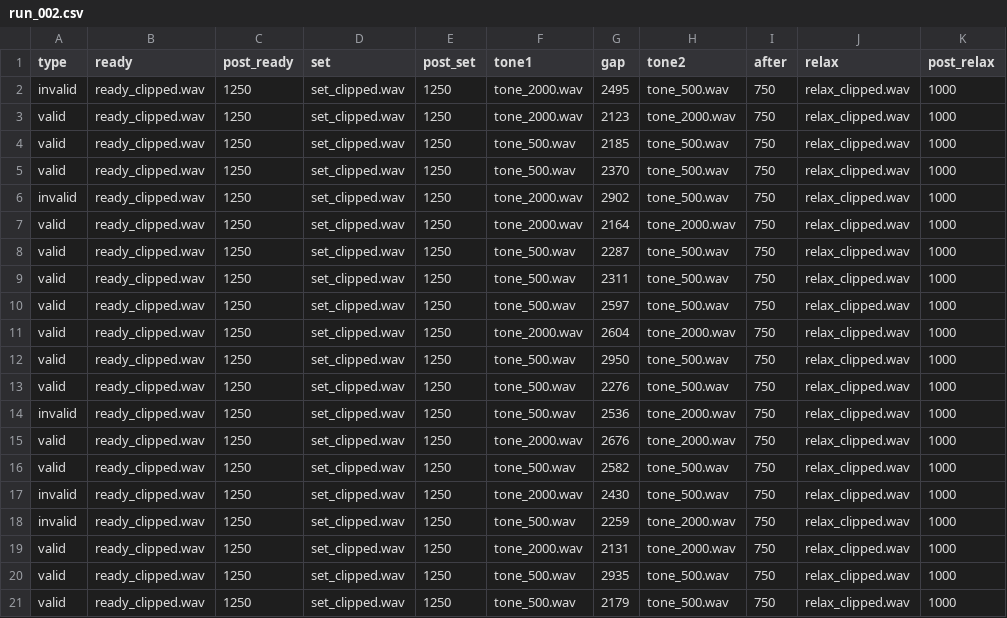
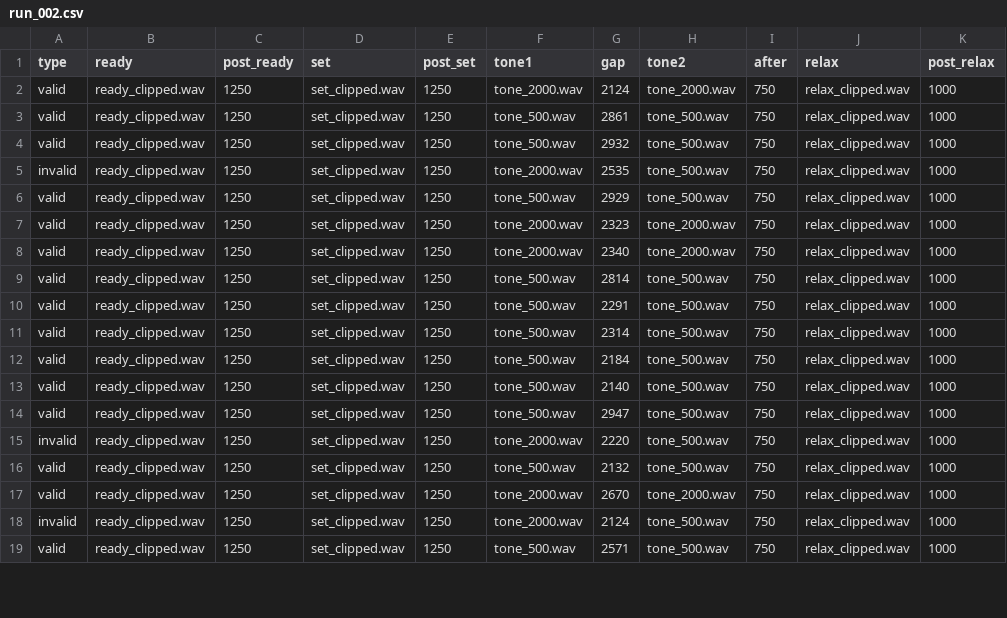
Before and after one commit to matthew-brett/vexp, a CSV file: run_002.csv, drawn as a sheet; only a part is shown; the diff covers the shown part only.

```diff
--- a/run_002.csv
+++ b/run_002.csv
@@ -1,21 +1,19 @@
 type,ready,post_ready,set,post_set,tone1,gap,tone2,after,relax,post_relax
-invalid,ready_clipped.wav,1250,set_clipped.wav,1250,tone_2000.wav,2495,tone_500.wav,750,relax_clipped.wav,1000
-valid,ready_clipped.wav,1250,set_clipped.wav,1250,tone_2000.wav,2123,tone_2000.wav,750,relax_clipped.wav,1000
-valid,ready_clipped.wav,1250,set_clipped.wav,1250,tone_500.wav,2185,tone_500.wav,750,relax_clipped.wav,1000
-valid,ready_clipped.wav,1250,set_clipped.wav,1250,tone_500.wav,2370,tone_500.wav,750,relax_clipped.wav,1000
-invalid,ready_clipped.wav,1250,set_clipped.wav,1250,tone_2000.wav,2902,tone_500.wav,750,relax_clipped.wav,1000
-valid,ready_clipped.wav,1250,set_clipped.wav,1250,tone_2000.wav,2164,tone_2000.wav,750,relax_clipped.wav,1000
-valid,ready_clipped.wav,1250,set_clipped.wav,1250,tone_500.wav,2287,tone_500.wav,750,relax_clipped.wav,1000
-valid,ready_clipped.wav,1250,set_clipped.wav,1250,tone_500.wav,2311,tone_500.wav,750,relax_clipped.wav,1000
-valid,ready_clipped.wav,1250,set_clipped.wav,1250,tone_500.wav,2597,tone_500.wav,750,relax_clipped.wav,1000
-valid,ready_clipped.wav,1250,set_clipped.wav,1250,tone_2000.wav,2604,tone_2000.wav,750,relax_clipped.wav,1000
-valid,ready_clipped.wav,1250,set_clipped.wav,1250,tone_500.wav,2950,tone_500.wav,750,relax_clipped.wav,1000
-valid,ready_clipped.wav,1250,set_clipped.wav,1250,tone_500.wav,2276,tone_500.wav,750,relax_clipped.wav,1000
-invalid,ready_clipped.wav,1250,set_clipped.wav,1250,tone_500.wav,2536,tone_2000.wav,750,relax_clipped.wav,1000
-valid,ready_clipped.wav,1250,set_clipped.wav,1250,tone_2000.wav,2676,tone_2000.wav,750,relax_clipped.wav,1000
-valid,ready_clipped.wav,1250,set_clipped.wav,1250,tone_500.wav,2582,tone_500.wav,750,relax_clipped.wav,1000
-invalid,ready_clipped.wav,1250,set_clipped.wav,1250,tone_2000.wav,2430,tone_500.wav,750,relax_clipped.wav,1000
-invalid,ready_clipped.wav,1250,set_clipped.wav,1250,tone_500.wav,2259,tone_2000.wav,750,relax_clipped.wav,1000
-valid,ready_clipped.wav,1250,set_clipped.wav,1250,tone_2000.wav,2131,tone_2000.wav,750,relax_clipped.wav,1000
-valid,ready_clipped.wav,1250,set_clipped.wav,1250,tone_500.wav,2935,tone_500.wav,750,relax_clipped.wav,1000
-valid,ready_clipped.wav,1250,set_clipped.wav,1250,tone_500.wav,2179,tone_500.wav,750,relax_clipped.wav,1000
+valid,ready_clipped.wav,1250,set_clipped.wav,1250,tone_2000.wav,2124,tone_2000.wav,750,relax_clipped.wav,1000
+valid,ready_clipped.wav,1250,set_clipped.wav,1250,tone_500.wav,2861,tone_500.wav,750,relax_clipped.wav,1000
+valid,ready_clipped.wav,1250,set_clipped.wav,1250,tone_500.wav,2932,tone_500.wav,750,relax_clipped.wav,1000
+invalid,ready_clipped.wav,1250,set_clipped.wav,1250,tone_2000.wav,2535,tone_500.wav,750,relax_clipped.wav,1000
+valid,ready_clipped.wav,1250,set_clipped.wav,1250,tone_500.wav,2929,tone_500.wav,750,relax_clipped.wav,1000
+valid,ready_clipped.wav,1250,set_clipped.wav,1250,tone_2000.wav,2323,tone_2000.wav,750,relax_clipped.wav,1000
+valid,ready_clipped.wav,1250,set_clipped.wav,1250,tone_2000.wav,2340,tone_2000.wav,750,relax_clipped.wav,1000
+valid,ready_clipped.wav,1250,set_clipped.wav,1250,tone_500.wav,2814,tone_500.wav,750,relax_clipped.wav,1000
+valid,ready_clipped.wav,1250,set_clipped.wav,1250,tone_500.wav,2291,tone_500.wav,750,relax_clipped.wav,1000
+valid,ready_clipped.wav,1250,set_clipped.wav,1250,tone_500.wav,2314,tone_500.wav,750,relax_clipped.wav,1000
+valid,ready_clipped.wav,1250,set_clipped.wav,1250,tone_500.wav,2184,tone_500.wav,750,relax_clipped.wav,1000
+valid,ready_clipped.wav,1250,set_clipped.wav,1250,tone_500.wav,2140,tone_500.wav,750,relax_clipped.wav,1000
+valid,ready_clipped.wav,1250,set_clipped.wav,1250,tone_500.wav,2947,tone_500.wav,750,relax_clipped.wav,1000
+invalid,ready_clipped.wav,1250,set_clipped.wav,1250,tone_2000.wav,2220,tone_500.wav,750,relax_clipped.wav,1000
+valid,ready_clipped.wav,1250,set_clipped.wav,1250,tone_500.wav,2132,tone_500.wav,750,relax_clipped.wav,1000
+valid,ready_clipped.wav,1250,set_clipped.wav,1250,tone_2000.wav,2670,tone_2000.wav,750,relax_clipped.wav,1000
+invalid,ready_clipped.wav,1250,set_clipped.wav,1250,tone_2000.wav,2124,tone_500.wav,750,relax_clipped.wav,1000
+valid,ready_clipped.wav,1250,set_clipped.wav,1250,tone_500.wav,2571,tone_500.wav,750,relax_clipped.wav,1000
```
Also changed, not shown: 3 added rows, 1 removed row and 53 edited cells elsewhere in this file, run_001.csv, run_003.csv, 7 other files.
